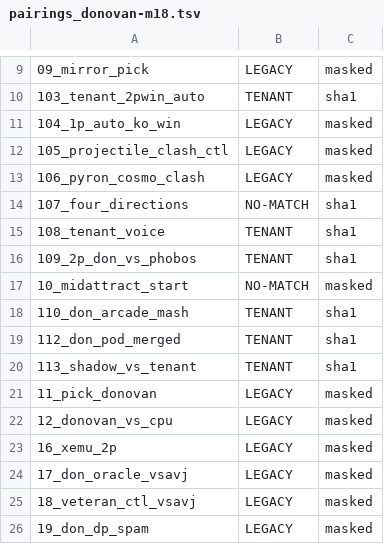
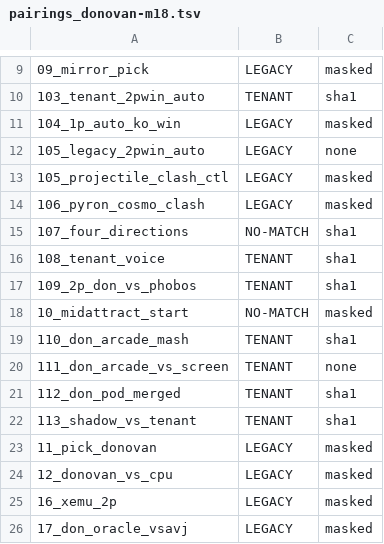
Before and after one commit to DefinitelyFrenchName/VampireSaved, a TSV file: build/legacy_pairings/pairings_donovan-m18.tsv, drawn as a sheet; only a part is shown, gaps mark what is left out; the shorter side is filled out with more unchanged rows.

```diff
--- a/build/legacy_pairings/pairings_donovan-m18.tsv
+++ b/build/legacy_pairings/pairings_donovan-m18.tsv
@@ -11,2 +11,3 @@
 104_1p_auto_ko_win	LEGACY	masked
+105_legacy_2pwin_auto	LEGACY	none
 105_projectile_clash_ctl	LEGACY	masked
@@ -18,2 +19,3 @@
 110_don_arcade_mash	TENANT	sha1
+111_don_arcade_vs_screen	TENANT	none
 112_don_pod_merged	TENANT	sha1
```
Also changed, not shown: build/legacy_pairings/pairings_huitzil-m25.tsv, build/legacy_pairings/pairings_pyron-m19.tsv, 3 other files.
